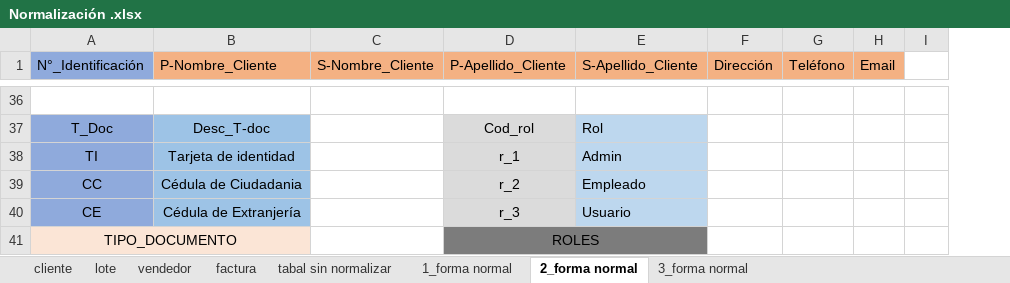
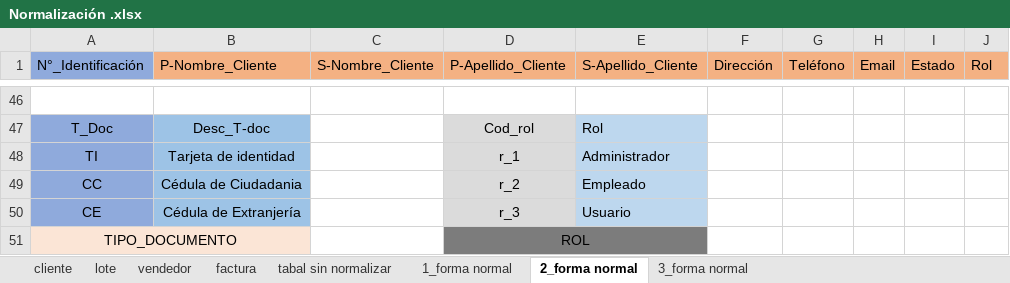
Before and after one commit to FarmiFarmacy/farmifarmacy1.0, an Excel workbook: Primer_Trimestres/Nomalizacion/correccion/Normalización .xlsx, sheet 2_forma normal, drawn as a sheet; only a part is shown, gaps mark what is left out; values as stored, in another font and other column widths than the file's, no borders; removed rows and columns are numbered as before the commit, all else as after; the diff covers the shown part only; the diff names each change by its address in the sheet, - before the commit and + after, or states it on an @@ line.

```diff
--- a/Primer_Trimestres/Nomalizacion/correccion/Normalización .xlsx (sheet 2_forma normal)
+++ b/Primer_Trimestres/Nomalizacion/correccion/Normalización .xlsx (sheet 2_forma normal)
-column I, empty
+column I (Estado), empty
+column J (Rol), empty
-E48 (S-Apellido_Cliente): Admin
+E48 (S-Apellido_Cliente): Administrador
-D51 (P-Apellido_Cliente): ROLES
+D51 (P-Apellido_Cliente): ROL
```
Also changed, not shown: 31 added rows, 21 removed rows, 1 edited cell and cell formats elsewhere in this sheet, sheet 3_forma normal, sheet lote, sheet factura, charts or pictures, 5 other files.
